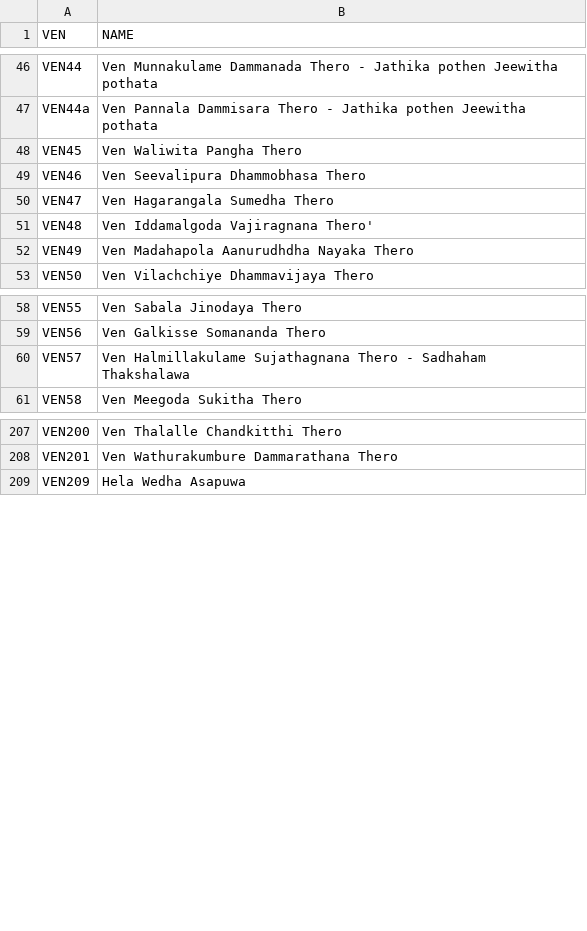
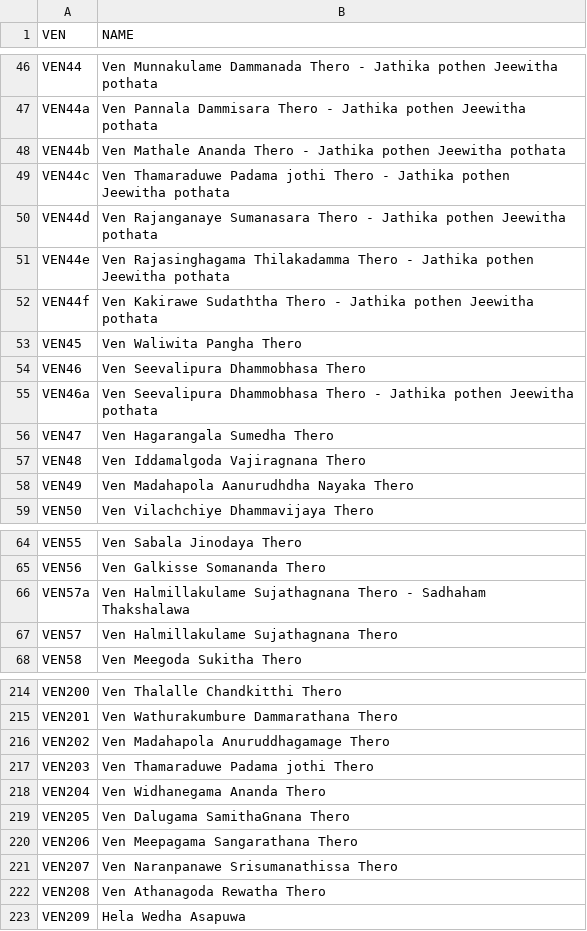
Before and after one commit to milanomny1-create/site, a CSV file: index.csv, drawn as a sheet; only a part is shown, gaps mark what is left out; the diff covers the shown part only.

```diff
--- a/index.csv
+++ b/index.csv
@@ -47,6 +47,12 @@ VEN44,Ven Munnakulame Dammanada Thero - Jathika pothen Jeewitha pothata
 VEN44a,Ven Pannala Dammisara Thero - Jathika pothen Jeewitha pothata
+VEN44b,Ven Mathale Ananda Thero - Jathika pothen Jeewitha pothata
+VEN44c,Ven Thamaraduwe Padama jothi Thero - Jathika pothen Jeewitha pothata
+VEN44d,Ven Rajanganaye Sumanasara Thero - Jathika pothen Jeewitha pothata
+VEN44e,Ven Rajasinghagama Thilakadamma Thero - Jathika pothen Jeewitha pothata
+VEN44f,Ven Kakirawe Sudaththa Thero - Jathika pothen Jeewitha pothata
 VEN45,Ven Waliwita Pangha Thero
 VEN46,Ven Seevalipura Dhammobhasa Thero
+VEN46a,Ven Seevalipura Dhammobhasa Thero - Jathika pothen Jeewitha pothata
 VEN47,Ven Hagarangala Sumedha Thero
-VEN48,Ven Iddamalgoda Vajiragnana Thero'
+VEN48,Ven Iddamalgoda Vajiragnana Thero
 VEN49,Ven Madahapola Aanurudhdha Nayaka Thero
@@ -59,3 +65,4 @@ VEN55,Ven Sabala Jinodaya Thero
 VEN56,Ven Galkisse Somananda Thero
-VEN57,Ven Halmillakulame Sujathagnana Thero - Sadhaham Thakshalawa
+VEN57a,Ven Halmillakulame Sujathagnana Thero - Sadhaham Thakshalawa
+VEN57,Ven Halmillakulame Sujathagnana Thero
 VEN58,Ven Meegoda Sukitha Thero
@@ -208,2 +215,9 @@ VEN200,Ven Thalalle Chandkitthi Thero
 VEN201,Ven Wathurakumbure Dammarathana Thero
+VEN202,Ven Madahapola Anuruddhagamage Thero
+VEN203,Ven Thamaraduwe Padama jothi Thero
+VEN204,Ven Widhanegama Ananda Thero
+VEN205,Ven Dalugama SamithaGnana Thero
+VEN206,Ven Meepagama Sangarathana Thero
+VEN207,Ven Naranpanawe Srisumanathissa Thero
+VEN208,Ven Athanagoda Rewatha Thero
 VEN209,Hela Wedha Asapuwa
```
Also changed, not shown: 53 added rows and 11 edited cells elsewhere in this file.
